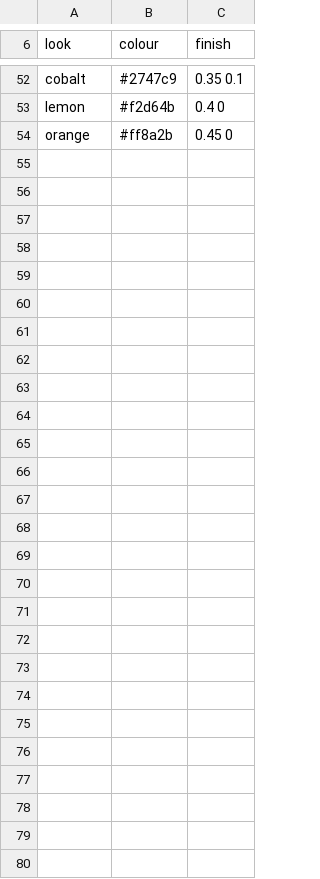
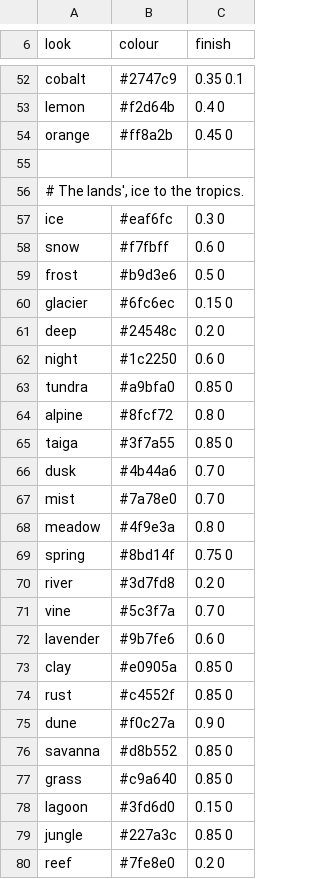
Before and after one commit to gemphi/phikit, a TSV file: crates/appkit/app/phiogy/data/once/look.tsv, drawn as a sheet; only a part is shown, gaps mark what is left out; the diff names each change by its address in the sheet, - before the commit and + after, or states it on an @@ line.

```diff
--- a/crates/appkit/app/phiogy/data/once/look.tsv
+++ b/crates/appkit/app/phiogy/data/once/look.tsv
+row 55: (empty)
+row 56: # The lands', ice to the tropics.
+row 57: ice | #eaf6fc | 0.3 0
+row 58: snow | #f7fbff | 0.6 0
+row 59: frost | #b9d3e6 | 0.5 0
+row 60: glacier | #6fc6ec | 0.15 0
+row 61: deep | #24548c | 0.2 0
+row 62: night | #1c2250 | 0.6 0
+row 63: tundra | #a9bfa0 | 0.85 0
+row 64: alpine | #8fcf72 | 0.8 0
+row 65: taiga | #3f7a55 | 0.85 0
+row 66: dusk | #4b44a6 | 0.7 0
+row 67: mist | #7a78e0 | 0.7 0
+row 68: meadow | #4f9e3a | 0.8 0
+row 69: spring | #8bd14f | 0.75 0
+row 70: river | #3d7fd8 | 0.2 0
+row 71: vine | #5c3f7a | 0.7 0
+row 72: lavender | #9b7fe6 | 0.6 0
+row 73: clay | #e0905a | 0.85 0
+row 74: rust | #c4552f | 0.85 0
+row 75: dune | #f0c27a | 0.9 0
+row 76: savanna | #d8b552 | 0.85 0
+row 77: grass | #c9a640 | 0.85 0
+row 78: lagoon | #3fd6d0 | 0.15 0
+row 79: jungle | #227a3c | 0.85 0
+row 80: reef | #7fe8e0 | 0.2 0
```
Also changed, not shown: 20 other files.
